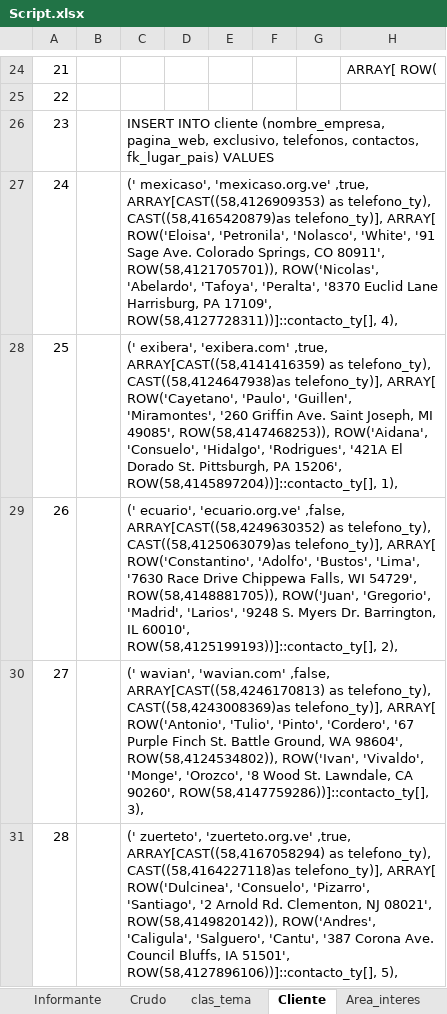
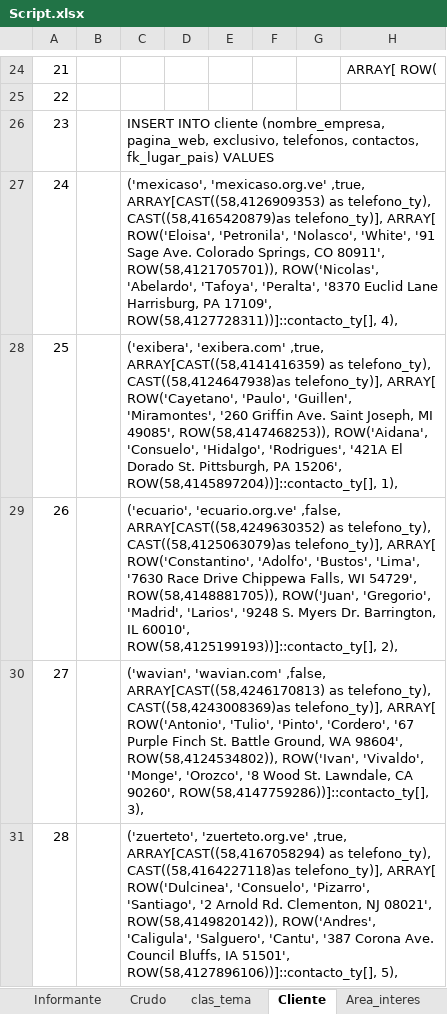
Before and after one commit to abadillo/bases-dos, an Excel workbook: scripts/Script.xlsx, sheet Cliente, drawn as a sheet; only a part is shown, gaps mark what is left out; values as stored, in another font and other column widths than the file's, no borders; the diff covers the shown part only; the diff names each change by its address in the sheet, - before the commit and + after, or states it on an @@ line.

Commit message:
Script arreglados

```diff
--- a/scripts/Script.xlsx (sheet Cliente)
+++ b/scripts/Script.xlsx (sheet Cliente)
-C27: (' mexicaso', 'mexicaso.org.ve' ,true,…
+C27: ('mexicaso', 'mexicaso.org.ve' ,true,…
-C28: (' exibera', 'exibera.com' ,true,…
+C28: ('exibera', 'exibera.com' ,true,…
-C29: (' ecuario', 'ecuario.org.ve' ,false,…
+C29: ('ecuario', 'ecuario.org.ve' ,false,…
-C30: (' wavian', 'wavian.com' ,false,…
+C30: ('wavian', 'wavian.com' ,false,…
-C31: (' zuerteto', 'zuerteto.org.ve' ,true,…
+C31: ('zuerteto', 'zuerteto.org.ve' ,true,…
```
Also changed, not shown: 15 edited cells elsewhere in this sheet, 1 other file.
